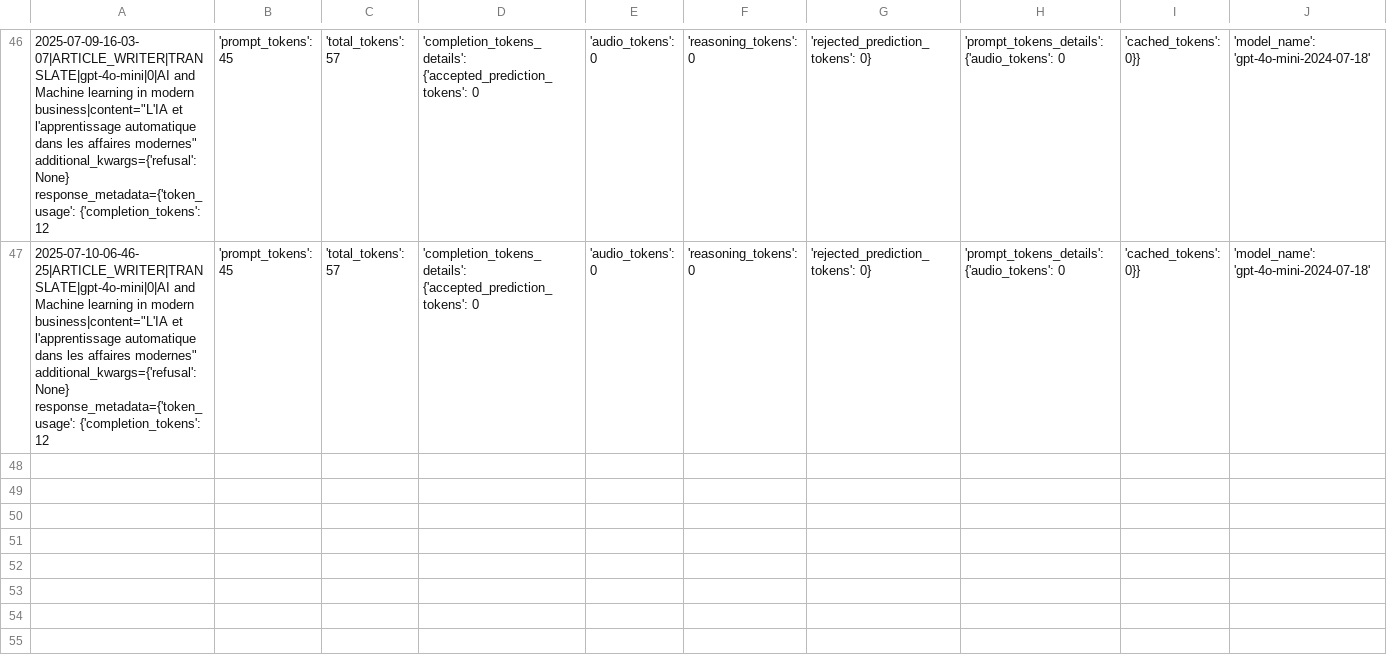
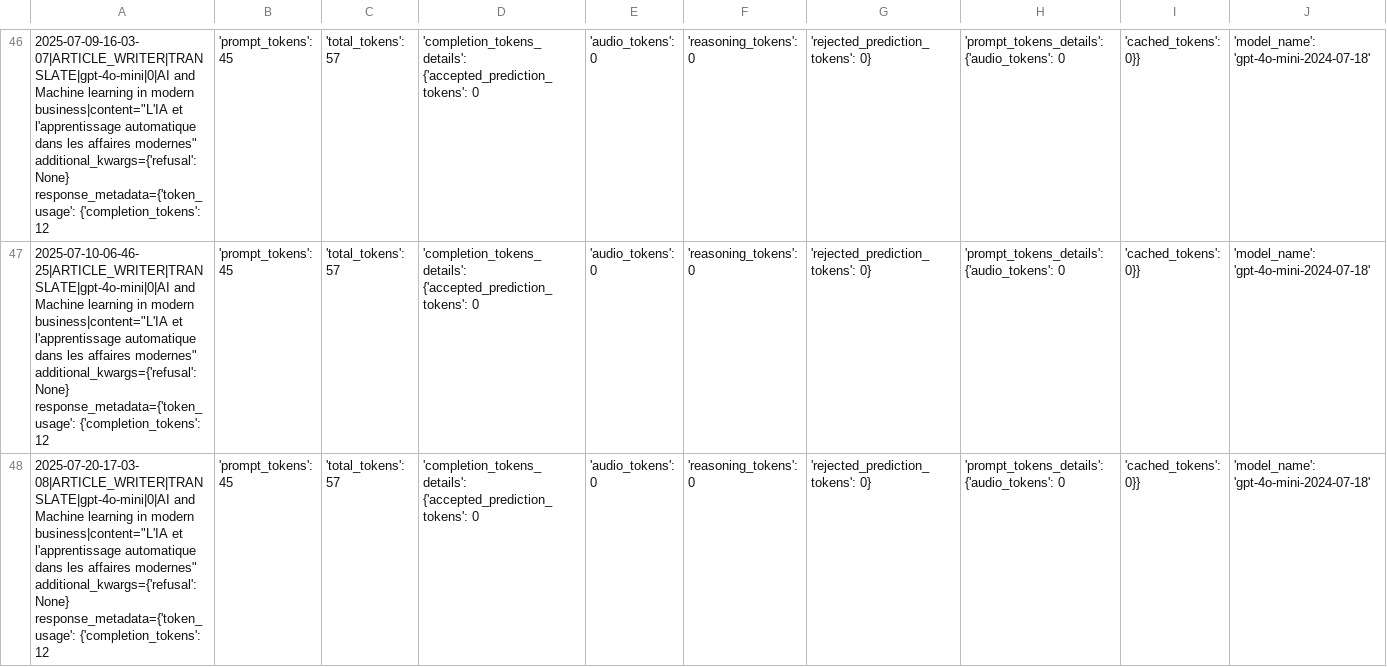
Before and after one commit to Python-Test-Engineer/llm-evaluation-framework, a CSV file: src/case_study1/langgraph/02_article_writer_translate.csv, drawn as a sheet; only a part is shown, gaps mark what is left out; rows hold the shown columns only; the diff names each change by its address in the sheet, - before the commit and + after, or states it on an @@ line.

```diff
--- a/src/case_study1/langgraph/02_article_writer_translate.csv
+++ b/src/case_study1/langgraph/02_article_writer_translate.csv
+row 48: 2025-07-20-17-03-08|ARTICLE_WRITER|TRANSLATE|gpt-4o-mini|0|AI and Machine learning in modern business|content="L'IA et l'apprentissage automatique dans les affaires modernes" additional_kwargs={'refusal': None} response_metadata={'token_usage': {'completion_tokens': 12 | 'prompt_tokens': 45 | 'total_tokens': 57 | 'completion_tokens_details': {'accepted_prediction_tokens': 0 | 'audio_tokens': 0 | 'reasoning_tokens': 0 | 'rejected_prediction_tokens': 0} | 'prompt_tokens_details': {'audio_tokens': 0 | 'cached_tokens': 0}} | 'model_name': 'gpt-4o-mini-2024-07-18'
```
Also changed, not shown: src/case_study1/langgraph/01_article_writer_should_write.csv, src/case_study1/langgraph/03_article_writer_expand.csv, 2 other files.
